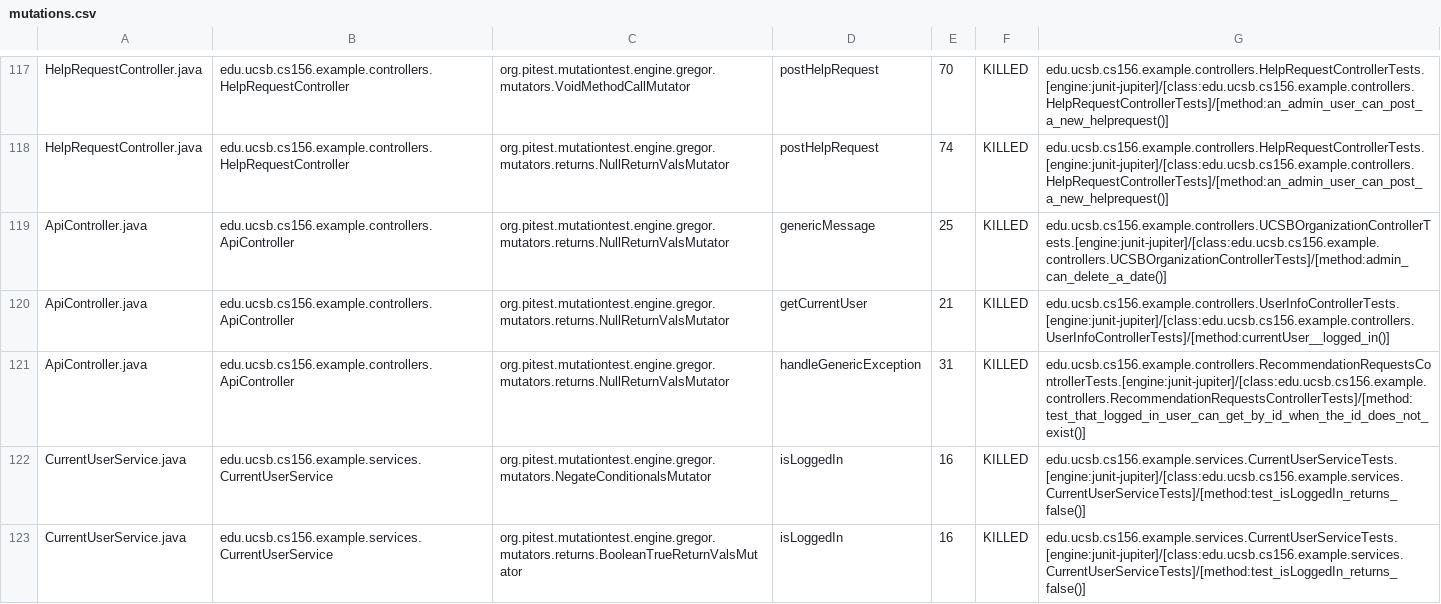
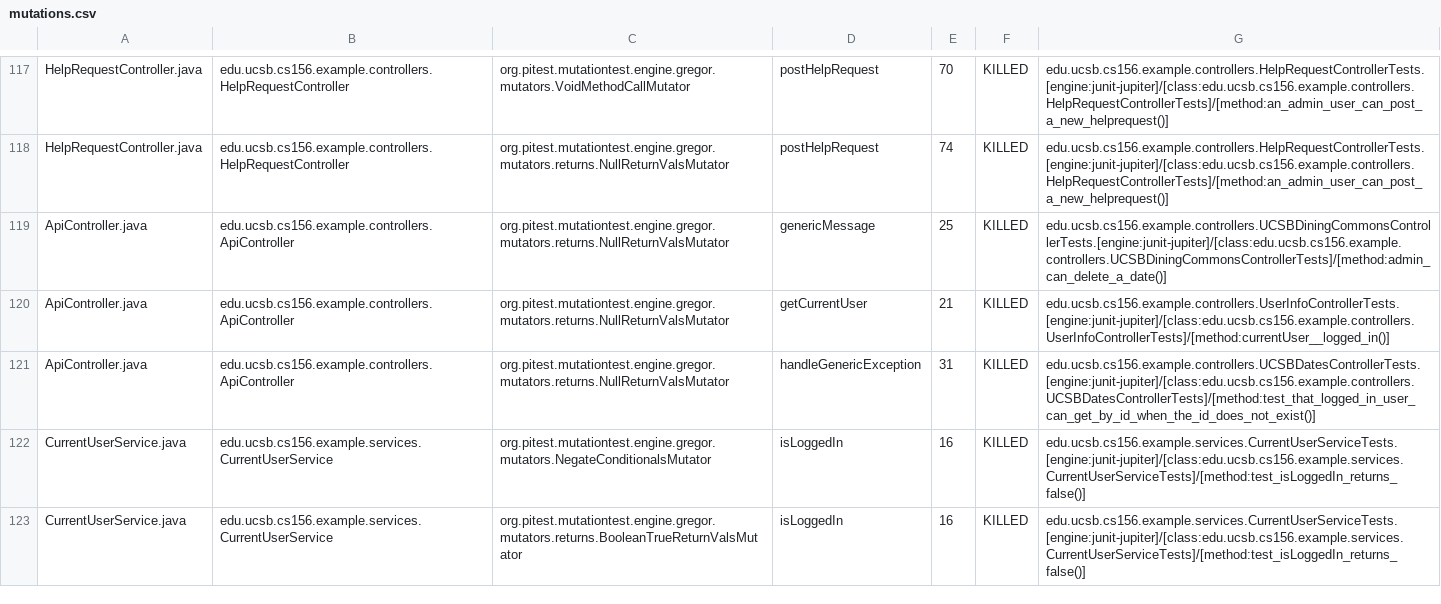
Before and after one commit to ucsb-cs156-f23/team02-f23-5pm-1, a CSV file: prs/79/pitest/mutations.csv, drawn as a sheet; only a part is shown, gaps mark what is left out.

Commit message:
Deploying to gh-pages from @ ucsb-cs156-f23/team02-f23-5pm-1@89091ef06c0166b6e15e39715fef7a9c0779372e 🚀

```diff
--- a/prs/79/pitest/mutations.csv
+++ b/prs/79/pitest/mutations.csv
@@ -118,5 +118,5 @@ HelpRequestController.java,edu.ucsb.cs156.example.controllers.HelpRequestControl
 HelpRequestController.java,edu.ucsb.cs156.example.controllers.HelpRequestController,org.pitest.mutationtest.engine.gregor.mutators.returns.NullReturnValsMutator,postHelpRequest,74,KILLED,edu.ucsb.cs156.example.controllers.HelpRequestControllerTests.[engine:junit-jupiter]/[class:edu.ucsb.cs156.example.controllers.HelpRequestControllerTests]/[method:an_admin_user_can_post_a_new_helprequest()]
-ApiController.java,edu.ucsb.cs156.example.controllers.ApiController,org.pitest.mutationtest.engine.gregor.mutators.returns.NullReturnValsMutator,genericMessage,25,KILLED,edu.ucsb.cs156.example.controllers.UCSBOrganizationControllerTests.[engine:junit-jupiter]/[class:edu.ucsb.cs156.example.controllers.UCSBOrganizationControllerTests]/[method:admin_can_delete_a_date()]
+ApiController.java,edu.ucsb.cs156.example.controllers.ApiController,org.pitest.mutationtest.engine.gregor.mutators.returns.NullReturnValsMutator,genericMessage,25,KILLED,edu.ucsb.cs156.example.controllers.UCSBDiningCommonsControllerTests.[engine:junit-jupiter]/[class:edu.ucsb.cs156.example.controllers.UCSBDiningCommonsControllerTests]/[method:admin_can_delete_a_date()]
 ApiController.java,edu.ucsb.cs156.example.controllers.ApiController,org.pitest.mutationtest.engine.gregor.mutators.returns.NullReturnValsMutator,getCurrentUser,21,KILLED,edu.ucsb.cs156.example.controllers.UserInfoControllerTests.[engine:junit-jupiter]/[class:edu.ucsb.cs156.example.controllers.UserInfoControllerTests]/[method:currentUser__logged_in()]
-ApiController.java,edu.ucsb.cs156.example.controllers.ApiController,org.pitest.mutationtest.engine.gregor.mutators.returns.NullReturnValsMutator,handleGenericException,31,KILLED,edu.ucsb.cs156.example.controllers.RecommendationRequestsControllerTests.[engine:junit-jupiter]/[class:edu.ucsb.cs156.example.controllers.RecommendationRequestsControllerTests]/[method:test_that_logged_in_user_can_get_by_id_when_the_id_does_not_exist()]
+ApiController.java,edu.ucsb.cs156.example.controllers.ApiController,org.pitest.mutationtest.engine.gregor.mutators.returns.NullReturnValsMutator,handleGenericException,31,KILLED,edu.ucsb.cs156.example.controllers.UCSBDatesControllerTests.[engine:junit-jupiter]/[class:edu.ucsb.cs156.example.controllers.UCSBDatesControllerTests]/[method:test_that_logged_in_user_can_get_by_id_when_the_id_does_not_exist()]
 CurrentUserService.java,edu.ucsb.cs156.example.services.CurrentUserService,org.pitest.mutationtest.engine.gregor.mutators.NegateConditionalsMutator,isLoggedIn,16,KILLED,edu.ucsb.cs156.example.services.CurrentUserServiceTests.[engine:junit-jupiter]/[class:edu.ucsb.cs156.example.services.CurrentUserServiceTests]/[method:test_isLoggedIn_returns_false()]
```
Also changed, not shown: 16 other files.
